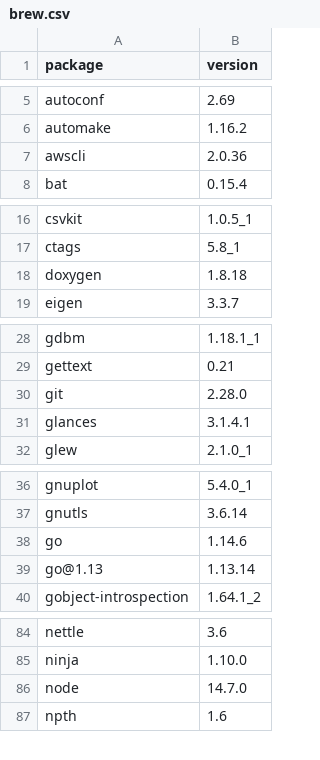
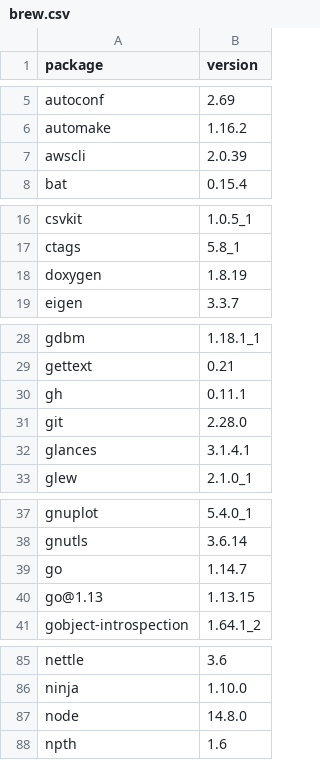
Before and after one commit to dysonance/Base, a CSV file: data/packages/current/brew.csv, drawn as a sheet; only a part is shown, gaps mark what is left out; the diff covers the shown part only.

```diff
--- a/data/packages/current/brew.csv
+++ b/data/packages/current/brew.csv
@@ -6,3 +6,3 @@ autoconf,2.69
 automake,1.16.2
-awscli,2.0.36
+awscli,2.0.39
 bat,0.15.4
@@ -17,3 +17,3 @@ csvkit,1.0.5_1
 ctags,5.8_1
-doxygen,1.8.18
+doxygen,1.8.19
 eigen,3.3.7
@@ -29,2 +29,3 @@ gdbm,1.18.1_1
 gettext,0.21
+gh,0.11.1
 git,2.28.0
@@ -37,4 +38,4 @@ gnuplot,5.4.0_1
 gnutls,3.6.14
-go,1.14.6
-go@1.13,1.13.14
+go,1.14.7
+go@1.13,1.13.15
 gobject-introspection,1.64.1_2
@@ -85,3 +86,3 @@ nettle,3.6
 ninja,1.10.0
-node,14.7.0
+node,14.8.0
 npth,1.6
```
Also changed, not shown: 2 edited cells elsewhere in this file, data/packages/current/pip.csv, 2 other files.
